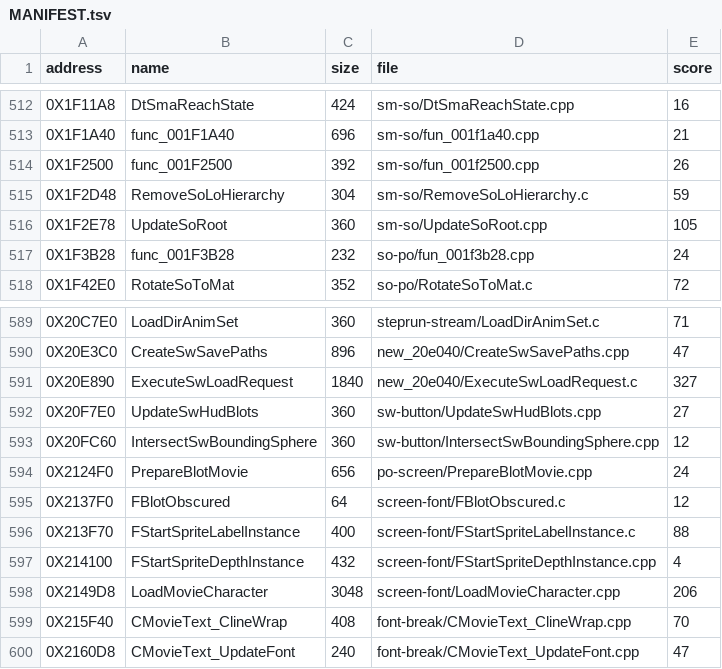
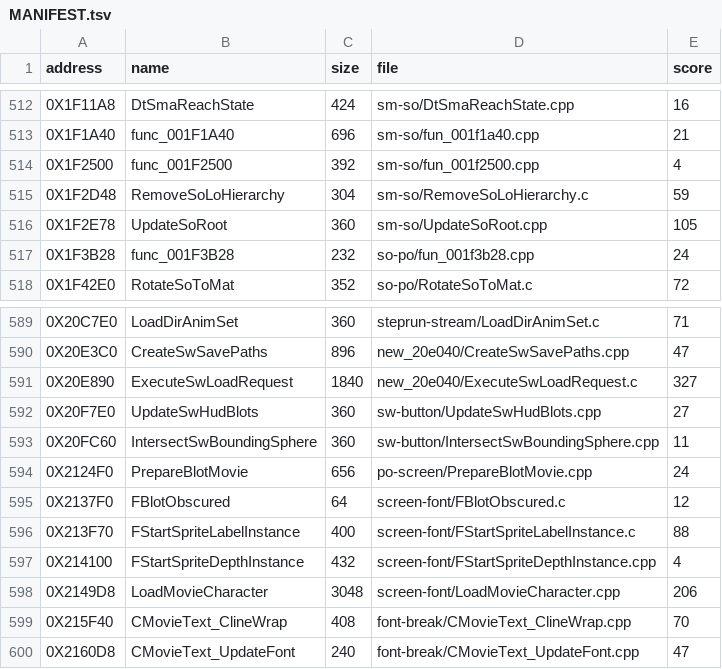
Before and after one commit to Blightwidow/rogue-byte, a TSV file: nonmatching/MANIFEST.tsv, drawn as a sheet; only a part is shown, gaps mark what is left out.

Commit message:
feat(us): halfword MMI in the lists, 2 near misses from wave I11H
The MMI list gains the halfword and byte forms (paddh, psubh, psllh,
psrlh, psrah, pcgth, pmaxh, pminh, ppacb, pcpyh, padduw, psubb) and
qfsrv, mtsab, mtsah. They occur in unmatched code only, never in a
matched function. func_00252548 (addi, pmaxh, pminh, ppacb) becomes a
blocker; func_00100008 and func_00252458 change kind to mmi. Blockers
810 to 811 rows; the guard still finds 0 of 5478 matched functions
outside the helpers.

nonmatching/ takes the I11H near misses: func_001F2500 26 to 4 (the
retail ld, dsll32, dsra32 of a packed word comes out as lw) and
IntersectSwBoundingSphere 12 to 11 (vsub operands swapped, so the
looser of the two).

Matched functions stay 5487; headline code 68.16% to 68.11% (NTSC-U),
total code 1163452 to 1164216 bytes. The cause of that change in the
total is not traced.

Verified: make land ONLY (make elf PASS, sha1 de2af92a), make pal,
make objdiff, make readme, make check (exit 0).

```diff
--- a/nonmatching/MANIFEST.tsv
+++ b/nonmatching/MANIFEST.tsv
@@ -513,3 +513,3 @@ address	name	size	file	score
 0X1F1A40	func_001F1A40	696	sm-so/fun_001f1a40.cpp	21
-0X1F2500	func_001F2500	392	sm-so/fun_001f2500.cpp	26
+0X1F2500	func_001F2500	392	sm-so/fun_001f2500.cpp	4
 0X1F2D48	RemoveSoLoHierarchy	304	sm-so/RemoveSoLoHierarchy.c	59
@@ -592,3 +592,3 @@ address	name	size	file	score
 0X20F7E0	UpdateSwHudBlots	360	sw-button/UpdateSwHudBlots.cpp	27
-0X20FC60	IntersectSwBoundingSphere	360	sw-button/IntersectSwBoundingSphere.cpp	12
+0X20FC60	IntersectSwBoundingSphere	360	sw-button/IntersectSwBoundingSphere.cpp	11
 0X2124F0	PrepareBlotMovie	656	po-screen/PrepareBlotMovie.cpp	24
```
Also changed, not shown: 8 other files.
